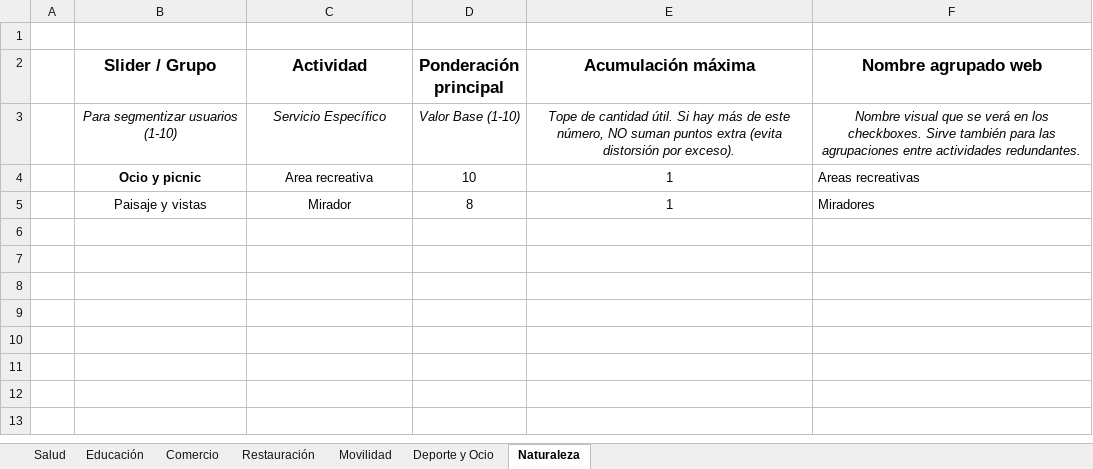
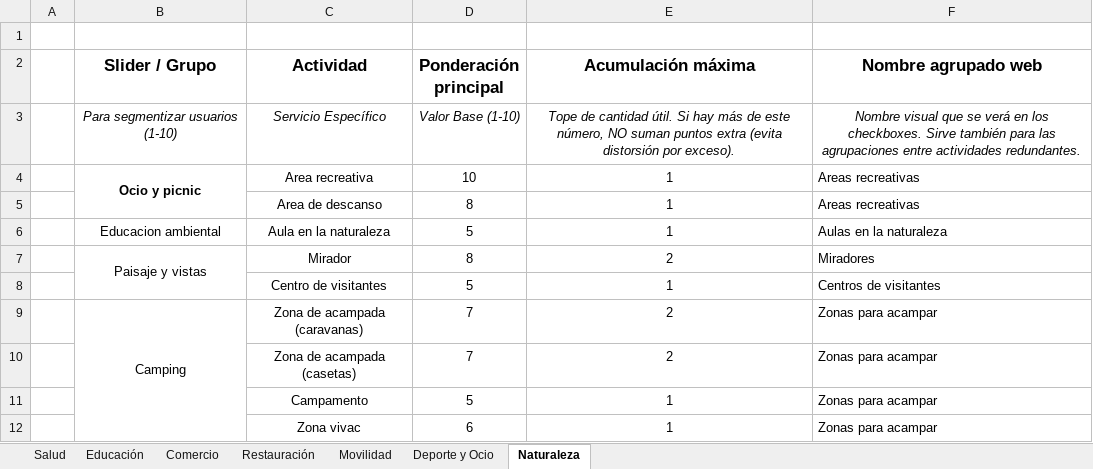
Before and after one commit to TenerifeLifeScore-Team/concurso-datos-cabildotf-appvivienda, an Excel workbook: recursos/Tipos de actividades - TenerifeLifeScore.xlsx, sheet Naturaleza, drawn as a sheet; values as stored, in another font and other column widths than the file's, no borders; charts and pictures not drawn; addresses are those after the commit; the diff names each change by its address in the sheet, - before the commit and + after, or states it on an @@ line.

Commit message:
Incluye mas actividades en el dataset de naturaleza y añade los mapas visuales para los datasets de centros deportivos y ocio y naturaleza.

```diff
--- a/recursos/Tipos de actividades - TenerifeLifeScore.xlsx (sheet Naturaleza)
+++ b/recursos/Tipos de actividades - TenerifeLifeScore.xlsx (sheet Naturaleza)
+B4:B5 merged
+row 5:  |  | Area de descanso | 8 | 1 | Areas recreativas
+row 6:  | Educacion ambiental | Aula en la naturaleza | 5 | 1 | Aulas en la naturaleza
+B7:B8 merged
-E7 (Acumulación máxima): 1
+E7 (Acumulación máxima): 2
+row 8:  |  | Centro de visitantes | 5 | 1 | Centros de visitantes
+row 9:  | Camping | Zona de acampada (caravanas) | 7 | 2 | Zonas para acampar
+row 10:  |  | Zona de acampada (casetas) | 7 | 2 | Zonas para acampar
+row 11:  |  | Campamento | 5 | 1 | Zonas para acampar
+row 12:  |  | Zona vivac | 6 | 1 | Zonas para acampar
```
Also changed, not shown: 2 other files.
